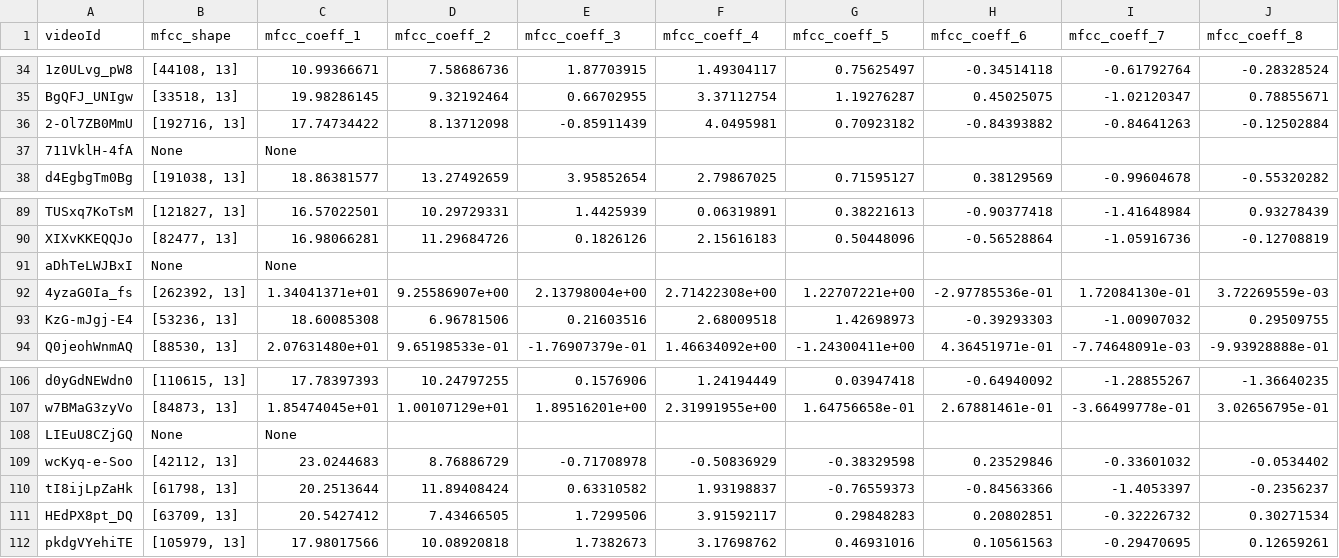
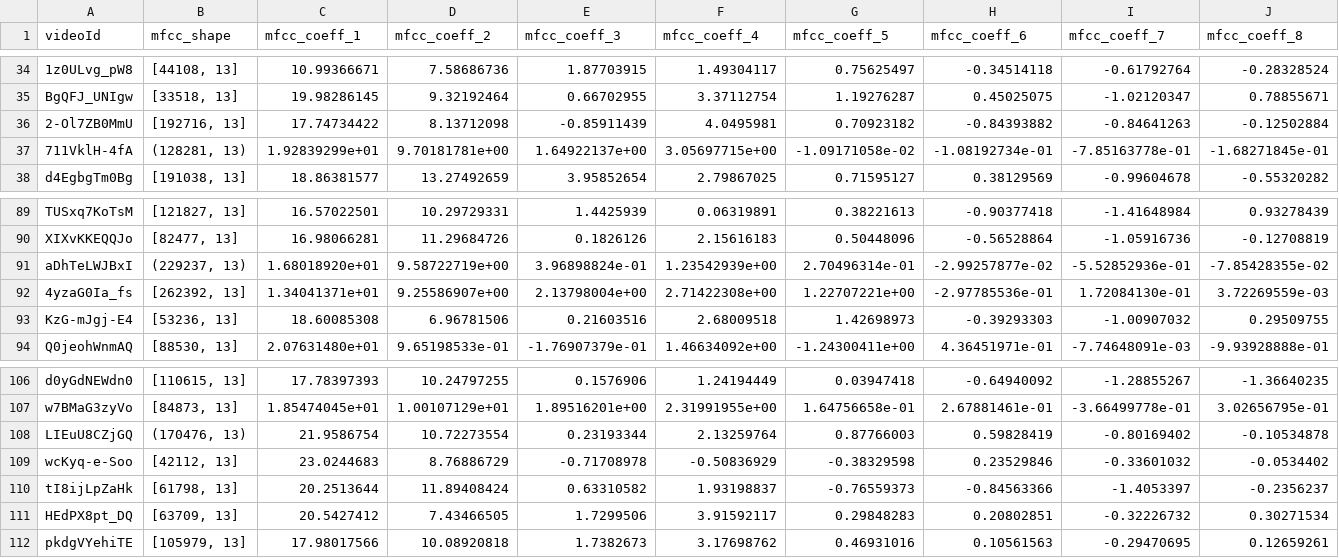
Before and after one commit to GiuliaSim/ML3-Educational-YouTube-Video-Classifier, a CSV file: data/dataset_audio_mfcc.csv, drawn as a sheet; only a part is shown, gaps mark what is left out; the diff covers the shown part only; the diff names each change by its address in the sheet, - before the commit and + after, or states it on an @@ line.

Commit message:
add data mancanti

```diff
--- a/data/dataset_audio_mfcc.csv
+++ b/data/dataset_audio_mfcc.csv
-B37 (mfcc_shape): None
+B37 (mfcc_shape): (128281, 13)
-C37 (mfcc_coeff_1): None
+C37 (mfcc_coeff_1): 1.92839299e+01
-D37 (mfcc_coeff_2): (empty)
+D37 (mfcc_coeff_2): 9.70181781e+00
-E37 (mfcc_coeff_3): (empty)
+E37 (mfcc_coeff_3): 1.64922137e+00
-F37 (mfcc_coeff_4): (empty)
+F37 (mfcc_coeff_4): 3.05697715e+00
-G37 (mfcc_coeff_5): (empty)
+G37 (mfcc_coeff_5): -1.09171058e-02
-H37 (mfcc_coeff_6): (empty)
+H37 (mfcc_coeff_6): -1.08192734e-01
-I37 (mfcc_coeff_7): (empty)
+I37 (mfcc_coeff_7): -7.85163778e-01
-J37 (mfcc_coeff_8): (empty)
+J37 (mfcc_coeff_8): -1.68271845e-01
-B91 (mfcc_shape): None
+B91 (mfcc_shape): (229237, 13)
-C91 (mfcc_coeff_1): None
+C91 (mfcc_coeff_1): 1.68018920e+01
-D91 (mfcc_coeff_2): (empty)
+D91 (mfcc_coeff_2): 9.58722719e+00
-E91 (mfcc_coeff_3): (empty)
+E91 (mfcc_coeff_3): 3.96898824e-01
-F91 (mfcc_coeff_4): (empty)
+F91 (mfcc_coeff_4): 1.23542939e+00
-G91 (mfcc_coeff_5): (empty)
+G91 (mfcc_coeff_5): 2.70496314e-01
-H91 (mfcc_coeff_6): (empty)
+H91 (mfcc_coeff_6): -2.99257877e-02
-I91 (mfcc_coeff_7): (empty)
+I91 (mfcc_coeff_7): -5.52852936e-01
-J91 (mfcc_coeff_8): (empty)
+J91 (mfcc_coeff_8): -7.85428355e-02
-B108 (mfcc_shape): None
+B108 (mfcc_shape): (170476, 13)
-C108 (mfcc_coeff_1): None
+C108 (mfcc_coeff_1): 21.9586754
-D108 (mfcc_coeff_2): (empty)
+D108 (mfcc_coeff_2): 10.72273554
-E108 (mfcc_coeff_3): (empty)
+E108 (mfcc_coeff_3): 0.23193344
-F108 (mfcc_coeff_4): (empty)
+F108 (mfcc_coeff_4): 2.13259764
-G108 (mfcc_coeff_5): (empty)
+G108 (mfcc_coeff_5): 0.87766003
-H108 (mfcc_coeff_6): (empty)
+H108 (mfcc_coeff_6): 0.59828419
-I108 (mfcc_coeff_7): (empty)
+I108 (mfcc_coeff_7): -0.80169402
-J108 (mfcc_coeff_8): (empty)
+J108 (mfcc_coeff_8): -0.10534878
```
Also changed, not shown: 43 edited cells elsewhere in this file, data/dataset_audio_frequencies.csv, data/dataset_features_audio.csv, 3 other files.
